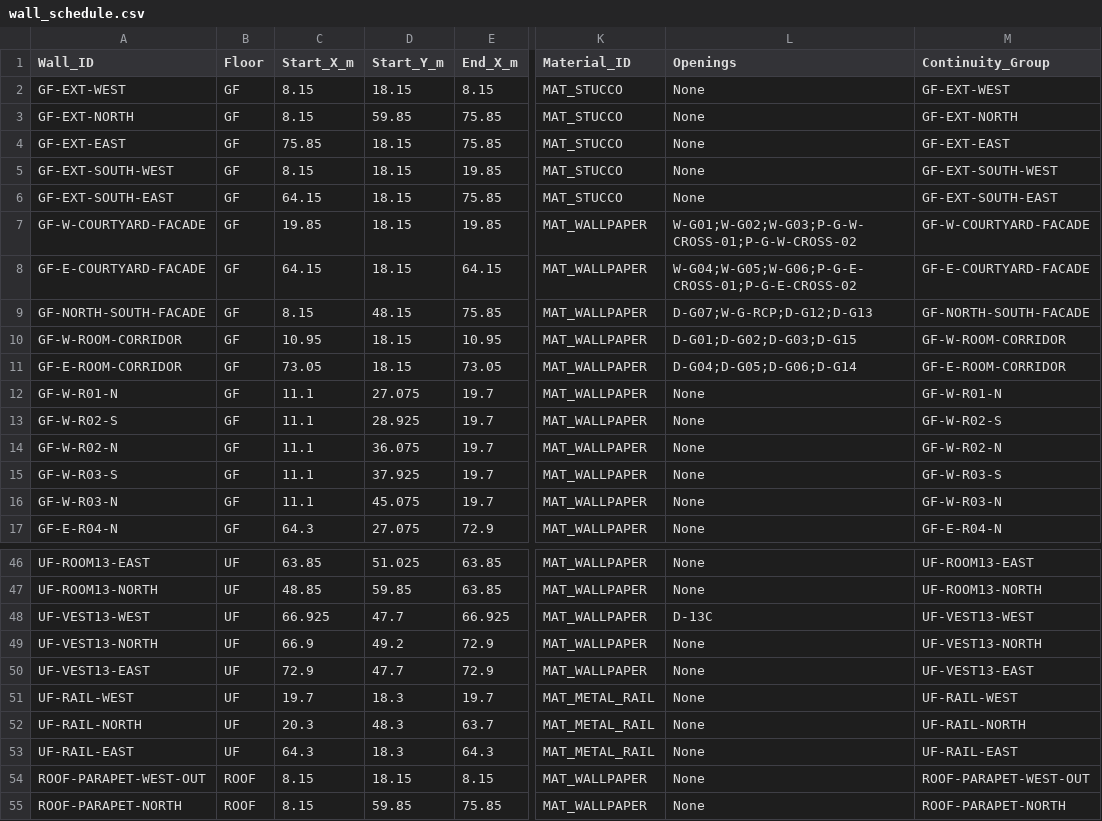
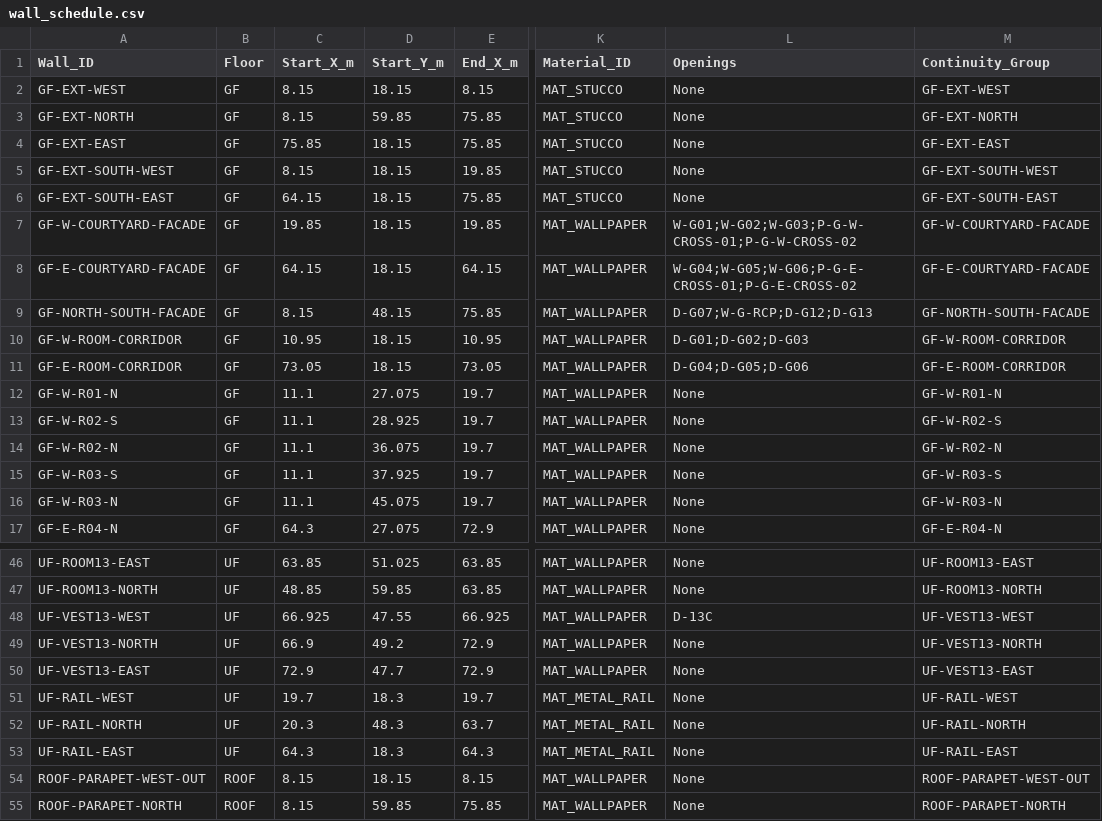
Before and after one commit to Haigone/UEFN-w-Kavasaki, a CSV file: Horror Motel Fable/wall_schedule.csv, drawn as a sheet; only a part is shown, gaps mark what is left out; the diff names each change by its address in the sheet, - before the commit and + after, or states it on an @@ line.

Commit message:
Correct wall opening ownership and vestibule wall extent

```diff
--- a/Horror Motel Fable/wall_schedule.csv
+++ b/Horror Motel Fable/wall_schedule.csv
-L10 (Openings): D-G01;D-G02;D-G03;D-G15
+L10 (Openings): D-G01;D-G02;D-G03
-L11 (Openings): D-G04;D-G05;D-G06;D-G14
+L11 (Openings): D-G04;D-G05;D-G06
-D48 (Start_Y_m): 47.7
+D48 (Start_Y_m): 47.55
```
